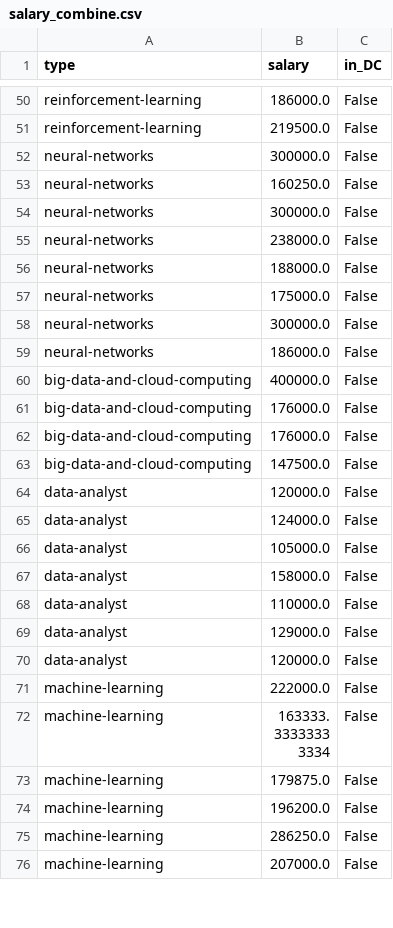
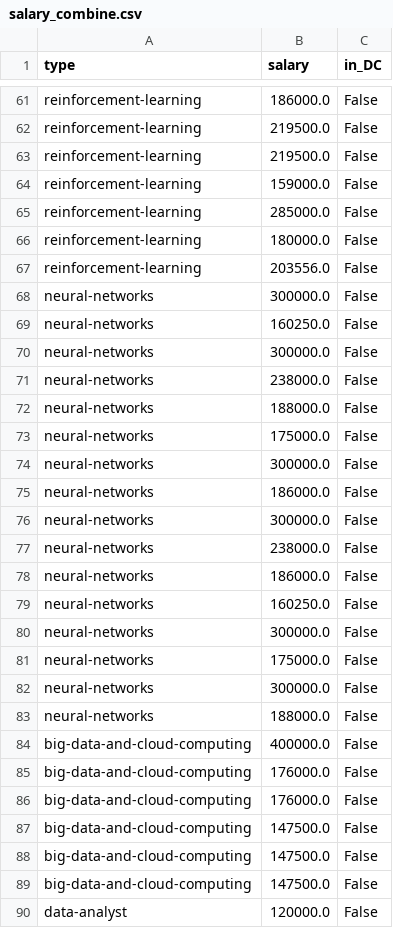
Before and after one commit to xiaodanlu/Job-Market-Analysis, a CSV file: dataset/salary_combine.csv, drawn as a sheet; only a part is shown, gaps mark what is left out; the shorter side is filled out with more unchanged rows; the diff covers the shown part only; the diff names each change by its address in the sheet, - before the commit and + after, or states it on an @@ line.

```diff
--- a/dataset/salary_combine.csv
+++ b/dataset/salary_combine.csv
+row 63: reinforcement-learning | 219500.0 | False
+row 64: reinforcement-learning | 159000.0 | False
+row 65: reinforcement-learning | 285000.0 | False
+row 66: reinforcement-learning | 180000.0 | False
+row 67: reinforcement-learning | 203556.0 | False
+row 76: neural-networks | 300000.0 | False
+row 77: neural-networks | 238000.0 | False
+row 78: neural-networks | 186000.0 | False
+row 79: neural-networks | 160250.0 | False
+row 80: neural-networks | 300000.0 | False
+row 81: neural-networks | 175000.0 | False
+row 82: neural-networks | 300000.0 | False
+row 83: neural-networks | 188000.0 | False
+row 87: big-data-and-cloud-computing | 147500.0 | False
+row 88: big-data-and-cloud-computing | 147500.0 | False
```
Also changed, not shown: 36 added rows elsewhere in this file, 24 other files.
